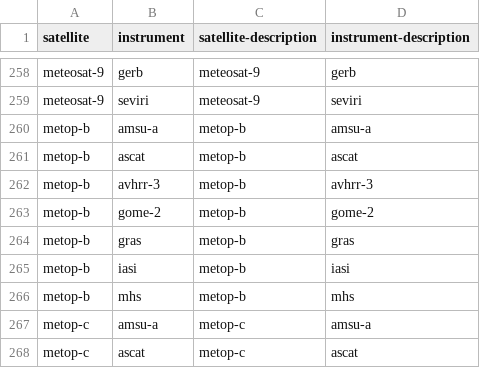
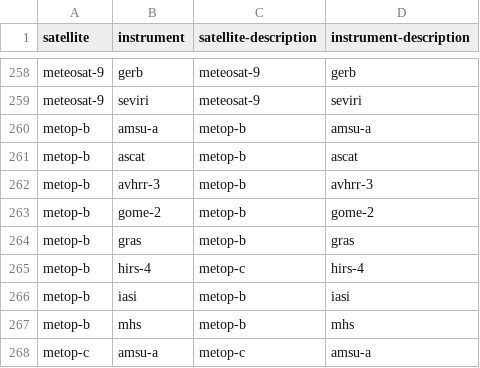
Before and after one commit to wmo-im/wis2-topic-hierarchy, a CSV file: topic-hierarchy/earth-system-discipline/weather/space-based-observations/index-flat.csv, drawn as a sheet; only a part is shown, gaps mark what is left out; the shorter side is filled out with more unchanged rows; the diff names each change by its address in the sheet, - before the commit and + after, or states it on an @@ line.

Commit message:
add hirs

```diff
--- a/topic-hierarchy/earth-system-discipline/weather/space-based-observations/index-flat.csv
+++ b/topic-hierarchy/earth-system-discipline/weather/space-based-observations/index-flat.csv
+row 265: metop-b | hirs-4 | metop-c | hirs-4
```
